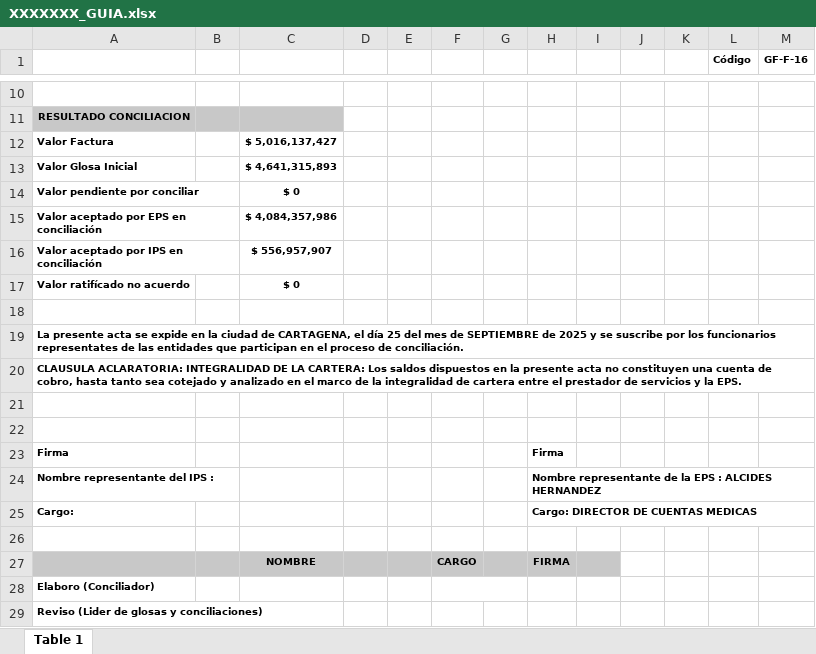
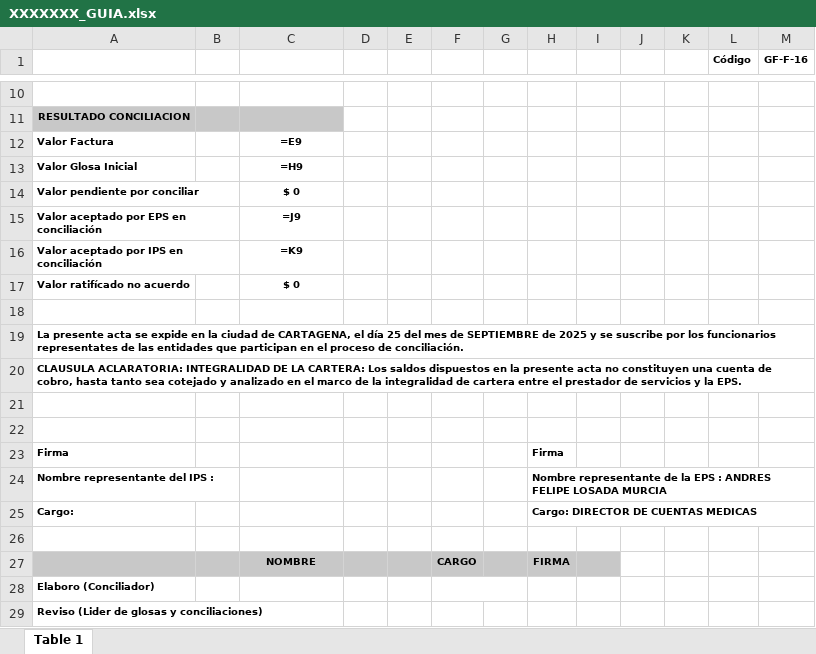
Before and after one commit to desarrollo-designingsolutions/conciliacion-coosalud, an Excel workbook: XXXXXXX_GUIA.xlsx, sheet Table 1, drawn as a sheet; only a part is shown, gaps mark what is left out; values as stored, in another font and other column widths than the file's, no borders; formulas without a stored value are shown as written; charts and pictures not drawn; the diff names each change by its address in the sheet, - before the commit and + after, or states it on an @@ line.

```diff
--- a/XXXXXXX_GUIA.xlsx (sheet Table 1)
+++ b/XXXXXXX_GUIA.xlsx (sheet Table 1)
-C12: $ 5,016,137,427
+C12: =E9
-C13: $ 4,641,315,893
+C13: =H9
-C15: $ 4,084,357,986
+C15: =J9
-C16: $ 556,957,907
+C16: =K9
-H24: …EPS : ALCIDES HERNANDEZ
+H24: …EPS : ANDRES FELIPE LOSADA MURCIA
```
Also changed, not shown: charts or pictures.
